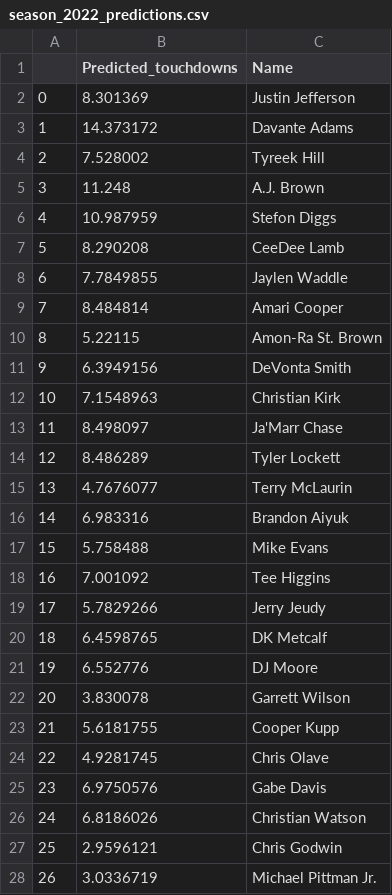
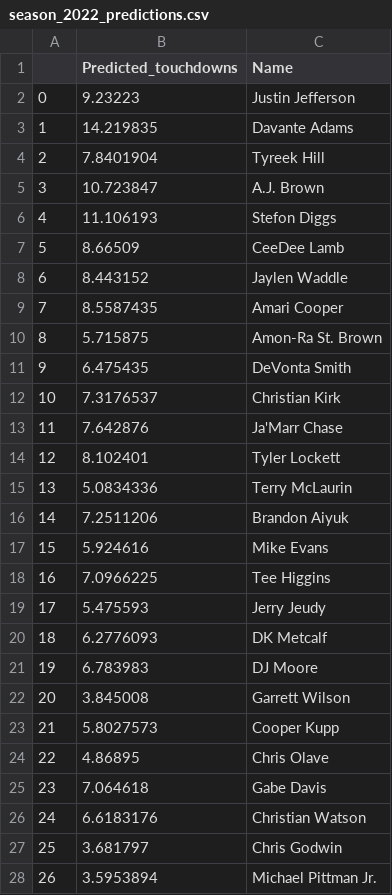
Before and after one commit to hugosp95/Project4_NFL_Data_Analytics, a CSV file: season_2022_predictions.csv, drawn as a sheet; only a part is shown; the diff covers the shown part only.

```diff
--- a/season_2022_predictions.csv
+++ b/season_2022_predictions.csv
@@ -1,28 +1,28 @@
 ,Predicted_touchdowns,Name
-0,8.301369,Justin Jefferson
-1,14.373172,Davante Adams
-2,7.528002,Tyreek Hill
-3,11.248,A.J. Brown
-4,10.987959,Stefon Diggs
-5,8.290208,CeeDee Lamb
-6,7.7849855,Jaylen Waddle
-7,8.484814,Amari Cooper
-8,5.22115,Amon-Ra St. Brown
-9,6.3949156,DeVonta Smith
-10,7.1548963,Christian Kirk
-11,8.498097,Ja'Marr Chase
-12,8.486289,Tyler Lockett
-13,4.7676077,Terry McLaurin
-14,6.983316,Brandon Aiyuk
-15,5.758488,Mike Evans
-16,7.001092,Tee Higgins
-17,5.7829266,Jerry Jeudy
-18,6.4598765,DK Metcalf
-19,6.552776,DJ Moore
-20,3.830078,Garrett Wilson
-21,5.6181755,Cooper Kupp
-22,4.9281745,Chris Olave
-23,6.9750576,Gabe Davis
-24,6.8186026,Christian Watson
-25,2.9596121,Chris Godwin
-26,3.0336719,Michael Pittman Jr.
+0,9.23223,Justin Jefferson
+1,14.219835,Davante Adams
+2,7.8401904,Tyreek Hill
+3,10.723847,A.J. Brown
+4,11.106193,Stefon Diggs
+5,8.66509,CeeDee Lamb
+6,8.443152,Jaylen Waddle
+7,8.5587435,Amari Cooper
+8,5.715875,Amon-Ra St. Brown
+9,6.475435,DeVonta Smith
+10,7.3176537,Christian Kirk
+11,7.642876,Ja'Marr Chase
+12,8.102401,Tyler Lockett
+13,5.0834336,Terry McLaurin
+14,7.2511206,Brandon Aiyuk
+15,5.924616,Mike Evans
+16,7.0966225,Tee Higgins
+17,5.475593,Jerry Jeudy
+18,6.2776093,DK Metcalf
+19,6.783983,DJ Moore
+20,3.845008,Garrett Wilson
+21,5.8027573,Cooper Kupp
+22,4.86895,Chris Olave
+23,7.064618,Gabe Davis
+24,6.6183176,Christian Watson
+25,3.681797,Chris Godwin
+26,3.5953894,Michael Pittman Jr.
```
Also changed, not shown: 127 edited cells elsewhere in this file, 3 other files.
